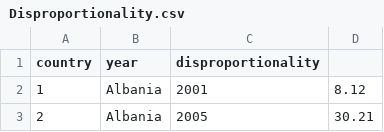
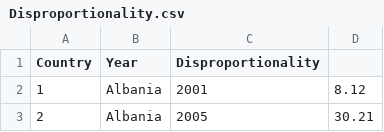
Before and after one commit to christophergandrud/Disproportionality_Data, a CSV file: Disproportionality.csv, drawn as a sheet; only a part is shown.

Commit message:
capital letter titles

```diff
--- a/Disproportionality.csv
+++ b/Disproportionality.csv
@@ -1,2 +1,2 @@
-"country","year","disproportionality"
+"Country","Year","Disproportionality"
 "1","Albania",2001,8.12
```
